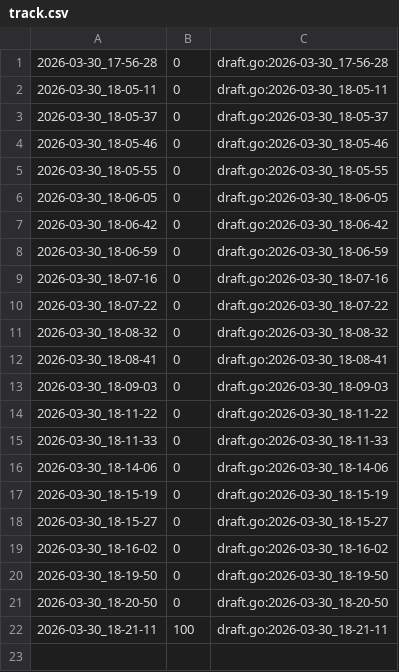
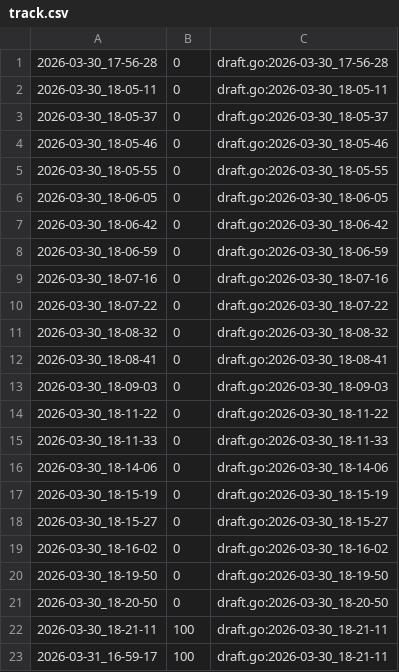
Before and after one commit to qxcode-course/fup-dd-playground-dangolim, a CSV file: .tko/track/fup@quantos/track.csv, drawn as a sheet; the diff names each change by its address in the sheet, - before the commit and + after, or states it on an @@ line.

```diff
--- a/.tko/track/fup@quantos/track.csv
+++ b/.tko/track/fup@quantos/track.csv
+row 23: 2026-03-31_16-59-17 | 100 | draft.go:2026-03-30_18-21-11
```
Also changed, not shown: 19 other files.
